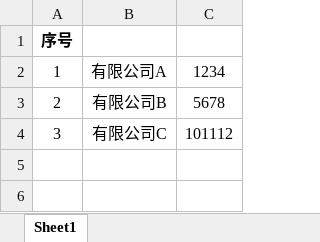
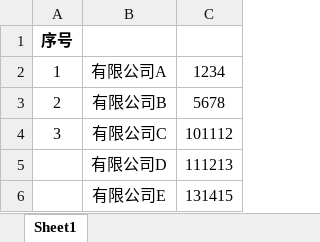
Before and after one commit to CarsonZhong/privateToAngel, an Excel workbook: MAP表1.xlsx, sheet Sheet1, drawn as a sheet; values as stored, in another font and other column widths than the file's, no borders; the diff names each change by its address in the sheet, - before the commit and + after, or states it on an @@ line.

```diff
--- a/MAP表1.xlsx (sheet Sheet1)
+++ b/MAP表1.xlsx (sheet Sheet1)
+row 5:  | 有限公司D | 111213
+row 6:  | 有限公司E | 131415
```
Also changed, not shown: style.xlsx, 表B.xlsx, 2 other files.
